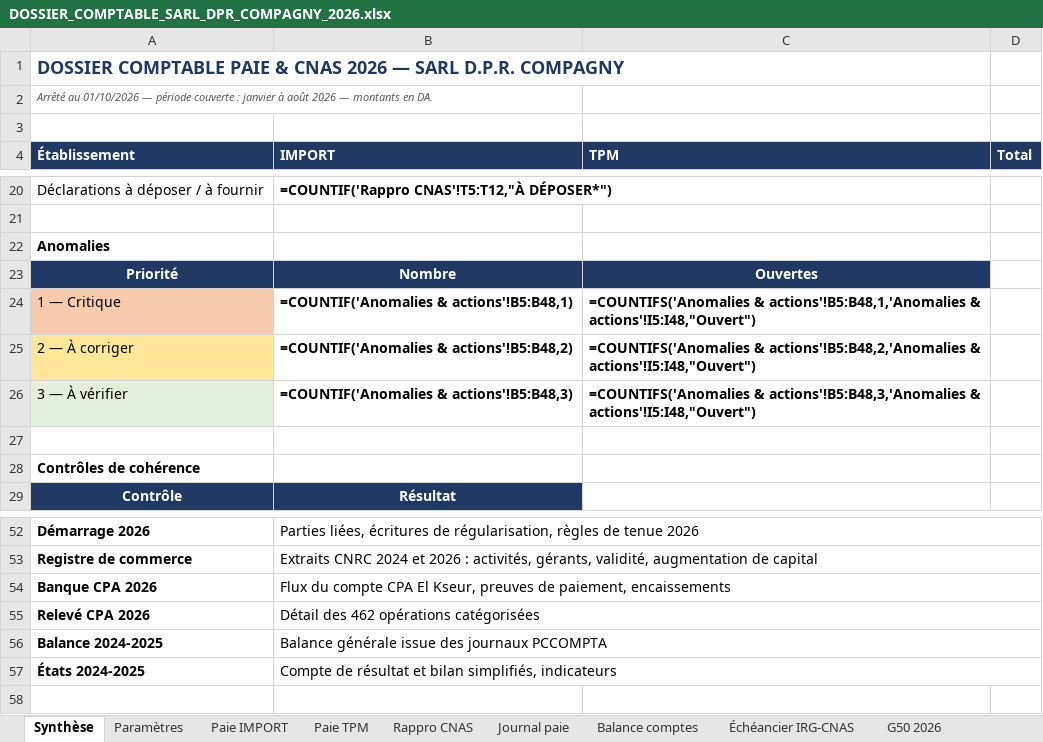
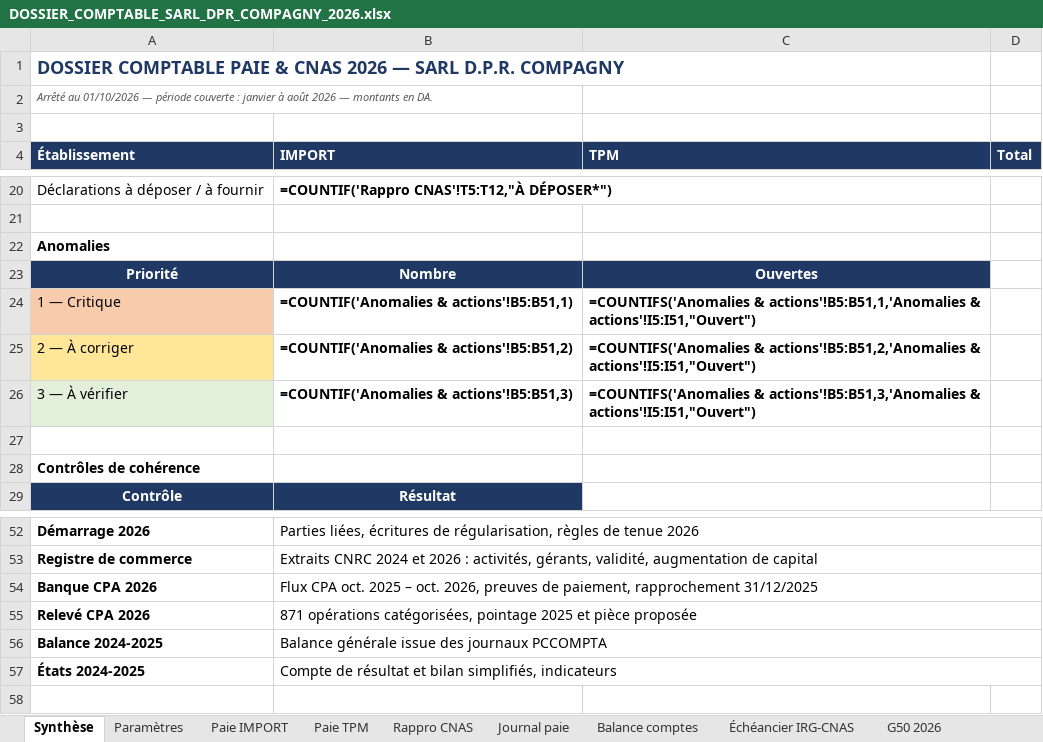
Before and after one commit to residencenezla-commits/hey-, an Excel workbook: DOSSIER_COMPTABLE_SARL_DPR_COMPAGNY_2026.xlsx, sheet Synthèse, drawn as a sheet; only a part is shown, gaps mark what is left out; values as stored, in another font and other column widths than the file's, no borders; formulas without a stored value are shown as written; the diff names each change by its address in the sheet, - before the commit and + after, or states it on an @@ line.

```diff
--- a/DOSSIER_COMPTABLE_SARL_DPR_COMPAGNY_2026.xlsx (sheet Synthèse)
+++ b/DOSSIER_COMPTABLE_SARL_DPR_COMPAGNY_2026.xlsx (sheet Synthèse)
-B24 (IMPORT): =COUNTIF('Anomalies & actions'!B5:B48,1)
+B24 (IMPORT): =COUNTIF('Anomalies & actions'!B5:B51,1)
-C24 (TPM): =COUNTIFS('Anomalies & actions'!B5:B48,1,'Anomalies & actions'!I5:I48,"Ouvert")
+C24 (TPM): =COUNTIFS('Anomalies & actions'!B5:B51,1,'Anomalies & actions'!I5:I51,"Ouvert")
-B25 (IMPORT): =COUNTIF('Anomalies & actions'!B5:B48,2)
+B25 (IMPORT): =COUNTIF('Anomalies & actions'!B5:B51,2)
-C25 (TPM): =COUNTIFS('Anomalies & actions'!B5:B48,2,'Anomalies & actions'!I5:I48,"Ouvert")
+C25 (TPM): =COUNTIFS('Anomalies & actions'!B5:B51,2,'Anomalies & actions'!I5:I51,"Ouvert")
-B26 (IMPORT): =COUNTIF('Anomalies & actions'!B5:B48,3)
+B26 (IMPORT): =COUNTIF('Anomalies & actions'!B5:B51,3)
-C26 (TPM): =COUNTIFS('Anomalies & actions'!B5:B48,3,'Anomalies & actions'!I5:I48,"Ouvert")
+C26 (TPM): =COUNTIFS('Anomalies & actions'!B5:B51,3,'Anomalies & actions'!I5:I51,"Ouvert")
-B54 (IMPORT): Flux du compte CPA El Kseur, preuves de paiement, encaissements
+B54 (IMPORT): Flux CPA oct. 2025 – oct. 2026, preuves de paiement, rapprochement 31/12/2025
-B55 (IMPORT): Détail des 462 opérations catégorisées
+B55 (IMPORT): 871 opérations catégorisées, pointage 2025 et pièce proposée
```
Also changed, not shown: sheet Relevé CPA 2026, sheet Banque CPA 2026, sheet Anomalies & actions, sheet Pièces, 1 other file.
